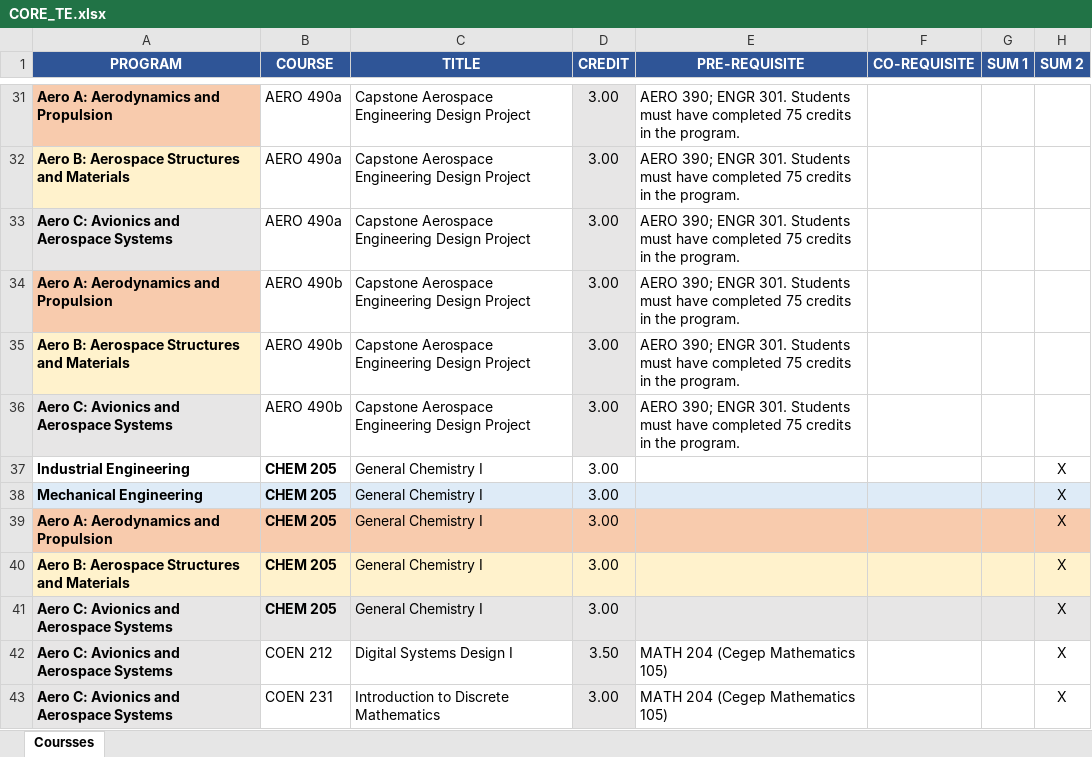
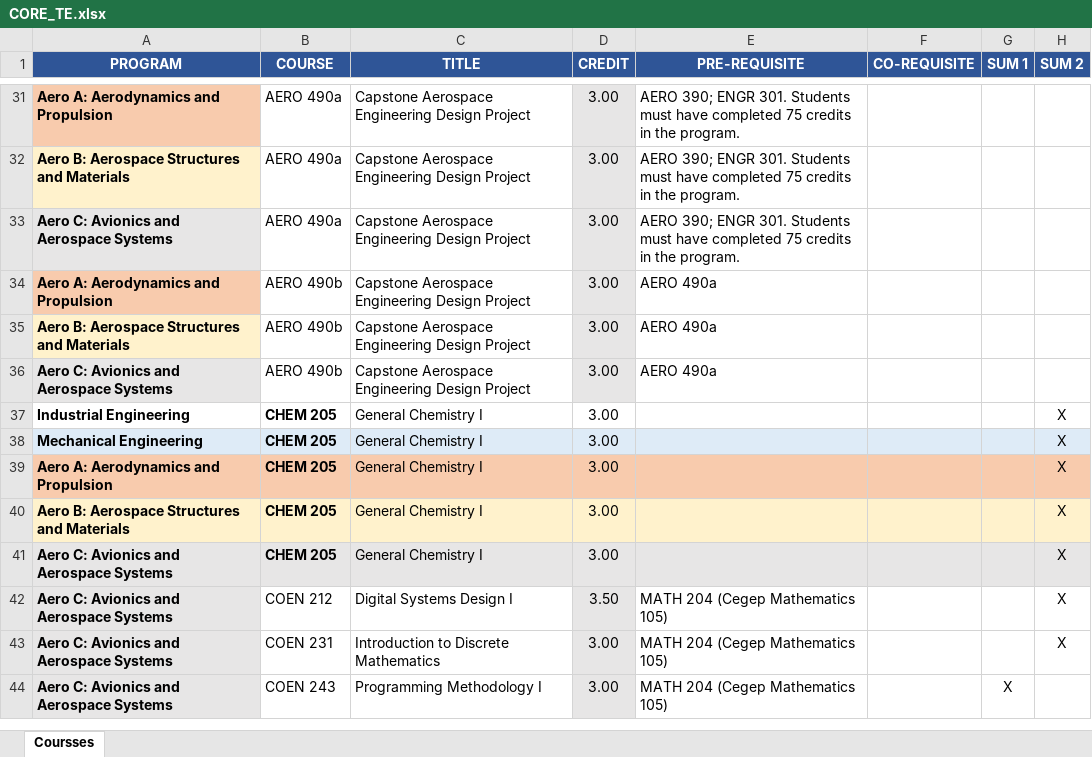
Before and after one commit to concordiasequnceplanner/coop-planner, an Excel workbook: CORE_TE.xlsx, sheet Coursses, drawn as a sheet; only a part is shown, gaps mark what is left out; the shorter side is filled out with more unchanged rows; values as stored, in another font and other column widths than the file's, no borders; conditional formats not drawn; the diff names each change by its address in the sheet, - before the commit and + after, or states it on an @@ line.

Commit message:
Add files via upload

```diff
--- a/CORE_TE.xlsx (sheet Coursses)
+++ b/CORE_TE.xlsx (sheet Coursses)
-E34:E36 (PRE-REQUISITE): AERO 390; ENGR 301. Students must have completed 75 credits in the program.
+E34:E36 (PRE-REQUISITE): AERO 490a
```
